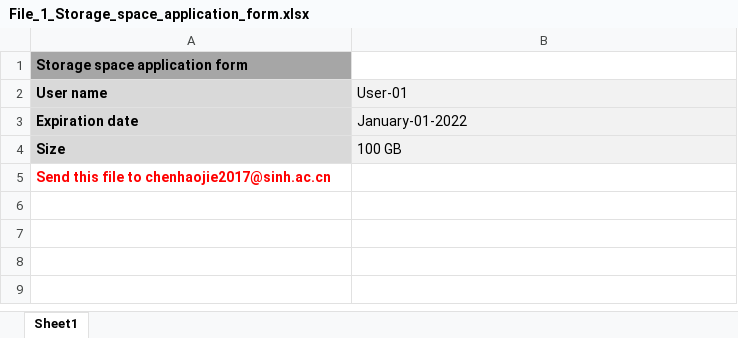
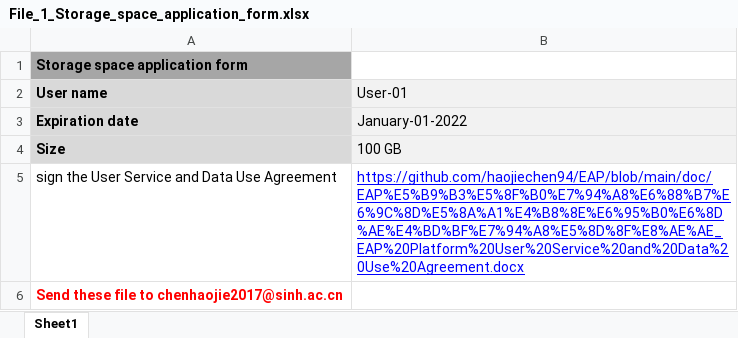
Before and after one commit to haojiechen94/my_website, an Excel workbook: File_1_Storage_space_application_form.xlsx, sheet Sheet1, drawn as a sheet; values as stored, in another font and other column widths than the file's, no borders; addresses are those after the commit; the diff names each change by its address in the sheet, - before the commit and + after, or states it on an @@ line.

Commit message:
Add files via upload

```diff
--- a/File_1_Storage_space_application_form.xlsx (sheet Sheet1)
+++ b/File_1_Storage_space_application_form.xlsx (sheet Sheet1)
+row 5: sign the User Service and Data Use Agreement | https://github.com/haojiechen94/EAP/blob/main/doc/EAP%E5%B9%B3%E5%8F%B0%E7%94%A8%E6%88%B7%E6%9C%8D%E5%8A%A1%E4%B8%8E%E6%95%B0%E6%8D%AE%E4%BD%BF%E7%94%A8%E5%8D%8F%E8%AE%AE_EAP%20Platform%20User%20Service%20and%20Data%20Use%20Agreement.docx
-A6 (User name): Send this file to chenhaojie2017@sinh.ac.cn
+A6 (User name): Send these file to chenhaojie2017@sinh.ac.cn
```
